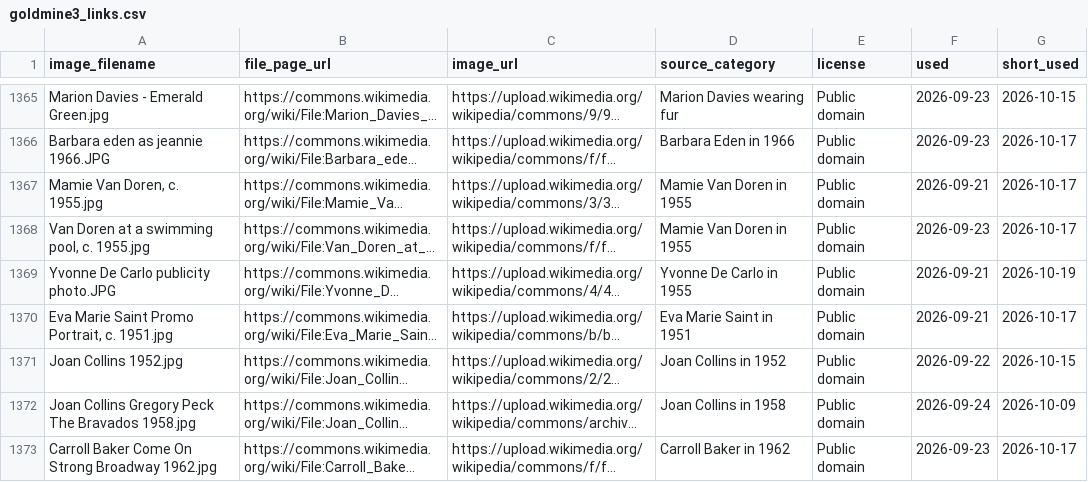
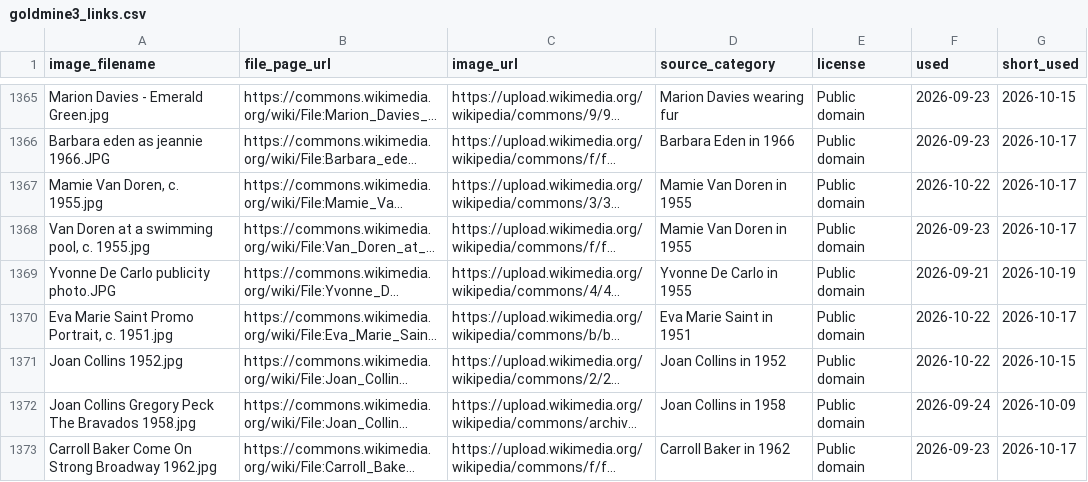
Before and after one commit to hashiraarchives/photo-reels, a CSV file: seed_data/goldmine3_links.csv, drawn as a sheet; only a part is shown, gaps mark what is left out; long unchanged cells end in …; the diff covers the shown part only; the diff names each change by its address in the sheet, - before the commit and + after, or states it on an @@ line.

```diff
--- a/seed_data/goldmine3_links.csv
+++ b/seed_data/goldmine3_links.csv
-F1367 (used): 2026-09-21
+F1367 (used): 2026-10-22
-F1370 (used): 2026-09-21
+F1370 (used): 2026-10-22
-F1371 (used): 2026-09-22
+F1371 (used): 2026-10-22
```
Also changed, not shown: 51 edited cells elsewhere in this file, seed_data/goldmine_life_links.csv, seed_data/goldmine_links.csv, 7 other files.
